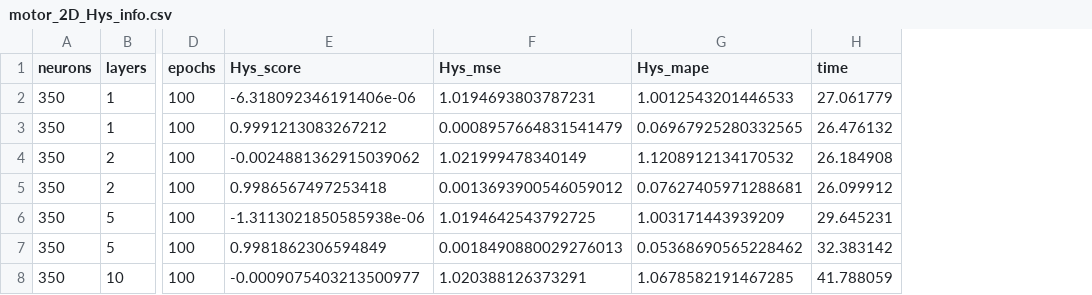
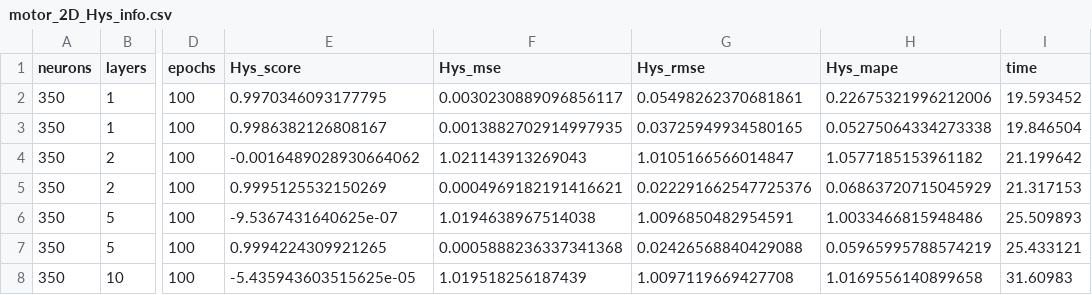
Before and after one commit to Pedro-Rick/IC, a CSV file: results_patu/2D/motor_2D_Hys_info.csv, drawn as a sheet; only a part is shown, gaps mark what is left out; addresses are those after the commit; the diff covers the shown part only; the diff names each change by its address in the sheet, - before the commit and + after, or states it on an @@ line.

```diff
--- a/results_patu/2D/motor_2D_Hys_info.csv
+++ b/results_patu/2D/motor_2D_Hys_info.csv
+column G (Hys_rmse), rows 2-8: 0.05498262370681861 | 0.03725949934580165 | 1.0105166566014847 | 0.022291662547725376 | 1.0096850482954591 | 0.02426568840429088 | 1.0097119669427708
-E2 (Hys_score): -6.318092346191406e-06
+E2 (Hys_score): 0.9970346093177795
-F2 (Hys_mse): 1.0194693803787231
+F2 (Hys_mse): 0.0030230889096856117
-H2 (Hys_mape): 1.0012543201446533
+H2 (Hys_mape): 0.22675321996212006
-I2 (time): 27.061779
+I2 (time): 19.593452
-E3 (Hys_score): 0.9991213083267212
+E3 (Hys_score): 0.9986382126808167
-F3 (Hys_mse): 0.0008957664831541479
+F3 (Hys_mse): 0.0013882702914997935
-H3 (Hys_mape): 0.06967925280332565
+H3 (Hys_mape): 0.05275064334273338
-I3 (time): 26.476132
+I3 (time): 19.846504
-E4 (Hys_score): -0.0024881362915039062
+E4 (Hys_score): -0.0016489028930664062
-F4 (Hys_mse): 1.021999478340149
+F4 (Hys_mse): 1.021143913269043
-H4 (Hys_mape): 1.1208912134170532
+H4 (Hys_mape): 1.0577185153961182
-I4 (time): 26.184908
+I4 (time): 21.199642
-E5 (Hys_score): 0.9986567497253418
+E5 (Hys_score): 0.9995125532150269
-F5 (Hys_mse): 0.0013693900546059012
+F5 (Hys_mse): 0.0004969182191416621
-H5 (Hys_mape): 0.07627405971288681
+H5 (Hys_mape): 0.06863720715045929
-I5 (time): 26.099912
+I5 (time): 21.317153
-E6 (Hys_score): -1.3113021850585938e-06
+E6 (Hys_score): -9.5367431640625e-07
-F6 (Hys_mse): 1.0194642543792725
+F6 (Hys_mse): 1.0194638967514038
-H6 (Hys_mape): 1.003171443939209
+H6 (Hys_mape): 1.0033466815948486
-I6 (time): 29.645231
+I6 (time): 25.509893
-E7 (Hys_score): 0.9981862306594849
+E7 (Hys_score): 0.9994224309921265
-F7 (Hys_mse): 0.0018490880029276013
+F7 (Hys_mse): 0.0005888236337341368
-H7 (Hys_mape): 0.05368690565228462
+H7 (Hys_mape): 0.05965995788574219
-I7 (time): 32.383142
+I7 (time): 25.433121
-E8 (Hys_score): -0.0009075403213500977
+E8 (Hys_score): -5.435943603515625e-05
-F8 (Hys_mse): 1.020388126373291
+F8 (Hys_mse): 1.019518256187439
-H8 (Hys_mape): 1.0678582191467285
+H8 (Hys_mape): 1.0169556140899658
-I8 (time): 41.788059
+I8 (time): 31.60983
```
Also changed, not shown: 164 edited cells elsewhere in this file, results_patu/2D/motor_2D_Jou_info.csv, results_patu/Nabla/graficos/curve_baseline_epochs_Nabla_Jou_MAPE.csv, 13 other files.
